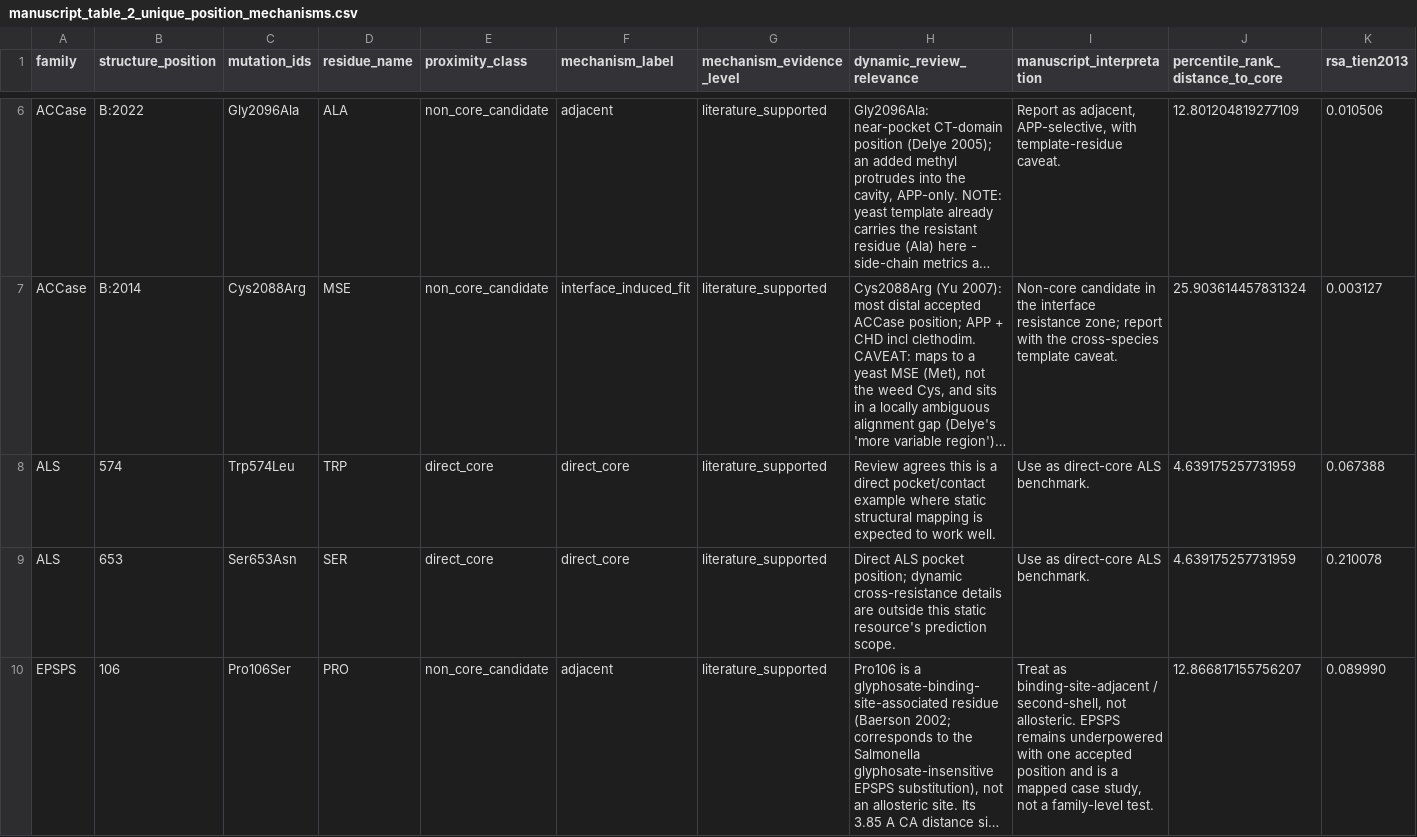
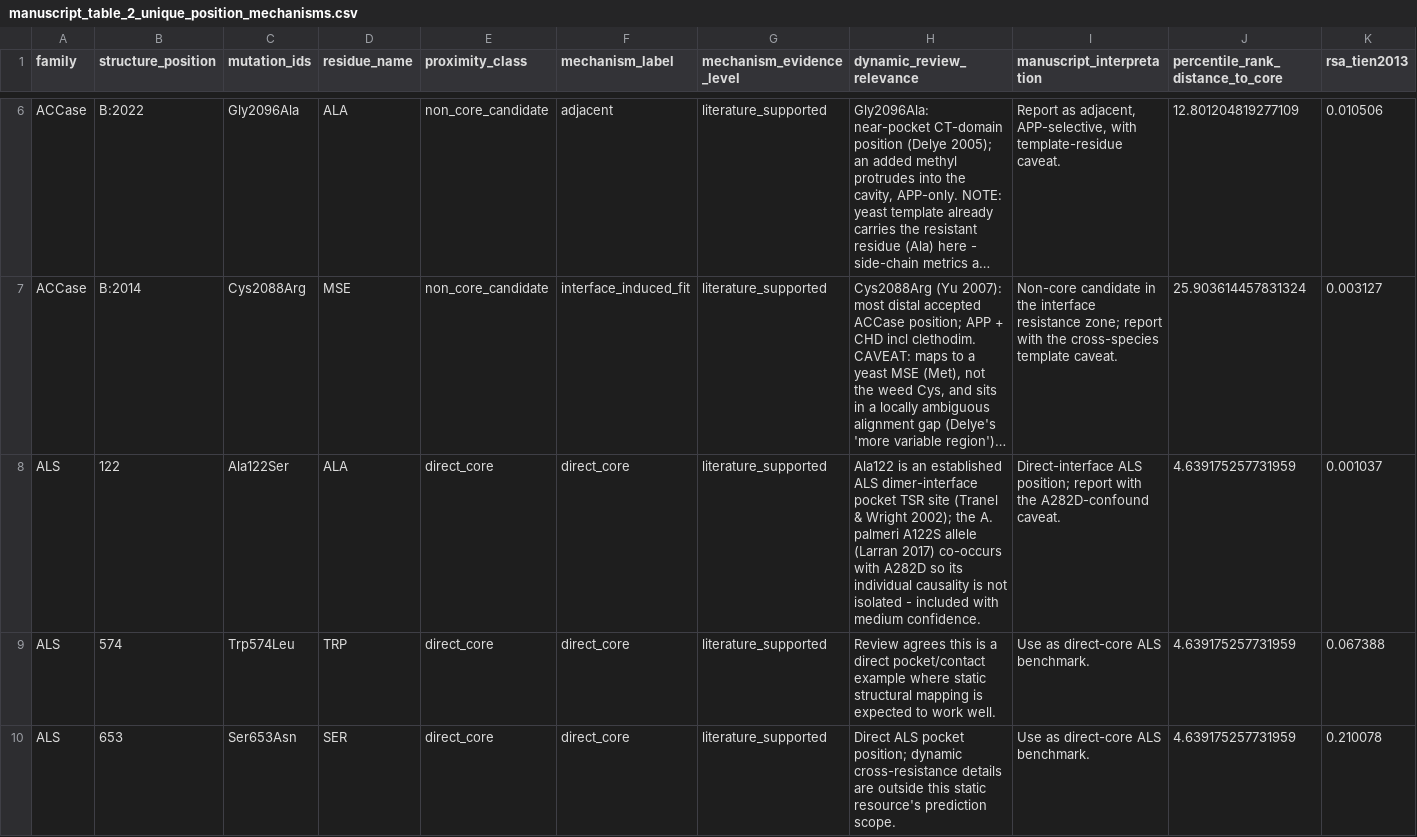
Before and after one commit to gzc0063-hub/herbicide-resistance-structural-bioinf, a CSV file: output/tables/manuscript_table_2_unique_position_mechanisms.csv, drawn as a sheet; only a part is shown, gaps mark what is left out; the shorter side is filled out with more unchanged rows; long unchanged cells end in …; rows hold the shown columns only; the diff names each change by its address in the sheet, - before the commit and + after, or states it on an @@ line.

```diff
--- a/output/tables/manuscript_table_2_unique_position_mechanisms.csv
+++ b/output/tables/manuscript_table_2_unique_position_mechanisms.csv
+row 8: ALS | 122 | Ala122Ser | ALA | direct_core | direct_core | literature_supported | Ala122 is an established ALS dimer-interface pocket TSR site (Tranel & Wright 2002); the A. palmeri A122S allele (Larran 2017) co-occurs with A282D so its individual causality is not isolated - included with medium confidence. | Direct-interface ALS position; report with the A282D-confound caveat. | 4.639175257731959 | 0.001037
```
Also changed, not shown: data/processed/als_mutations.csv, output/tables/manuscript_table_1_family_permutation_summary.csv, 14 other files.
